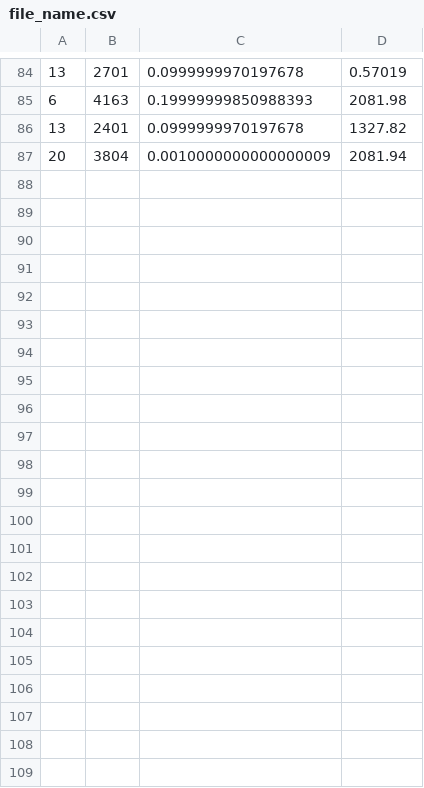
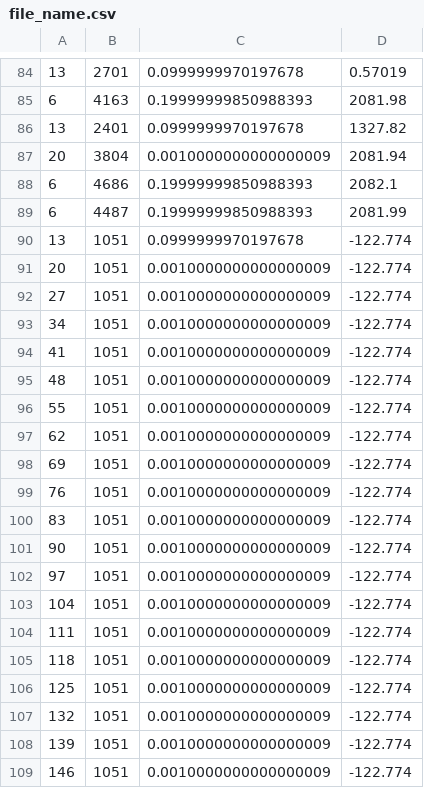
Before and after one commit to albertofermer/QLearningTorcs, a CSV file: QLearning-TORCS.v4/file_name.csv, drawn as a sheet; only a part is shown, gaps mark what is left out; the diff names each change by its address in the sheet, - before the commit and + after, or states it on an @@ line.

```diff
--- a/QLearning-TORCS.v4/file_name.csv
+++ b/QLearning-TORCS.v4/file_name.csv
+row 88: 6 | 4686 | 0.19999999850988393 | 2082.1
+row 89: 6 | 4487 | 0.19999999850988393 | 2081.99
+row 90: 13 | 1051 | 0.0999999970197678 | -122.774
+row 91: 20 | 1051 | 0.0010000000000000009 | -122.774
+row 92: 27 | 1051 | 0.0010000000000000009 | -122.774
+row 93: 34 | 1051 | 0.0010000000000000009 | -122.774
+row 94: 41 | 1051 | 0.0010000000000000009 | -122.774
+row 95: 48 | 1051 | 0.0010000000000000009 | -122.774
+row 96: 55 | 1051 | 0.0010000000000000009 | -122.774
+row 97: 62 | 1051 | 0.0010000000000000009 | -122.774
+row 98: 69 | 1051 | 0.0010000000000000009 | -122.774
+row 99: 76 | 1051 | 0.0010000000000000009 | -122.774
+row 100: 83 | 1051 | 0.0010000000000000009 | -122.774
+row 101: 90 | 1051 | 0.0010000000000000009 | -122.774
+row 102: 97 | 1051 | 0.0010000000000000009 | -122.774
+row 103: 104 | 1051 | 0.0010000000000000009 | -122.774
+row 104: 111 | 1051 | 0.0010000000000000009 | -122.774
+row 105: 118 | 1051 | 0.0010000000000000009 | -122.774
+row 106: 125 | 1051 | 0.0010000000000000009 | -122.774
+row 107: 132 | 1051 | 0.0010000000000000009 | -122.774
+row 108: 139 | 1051 | 0.0010000000000000009 | -122.774
+row 109: 146 | 1051 | 0.0010000000000000009 | -122.774
```
Also changed, not shown: QLearning-TORCS.v4/QTable/qtable_marchas.csv, 5 other files.
